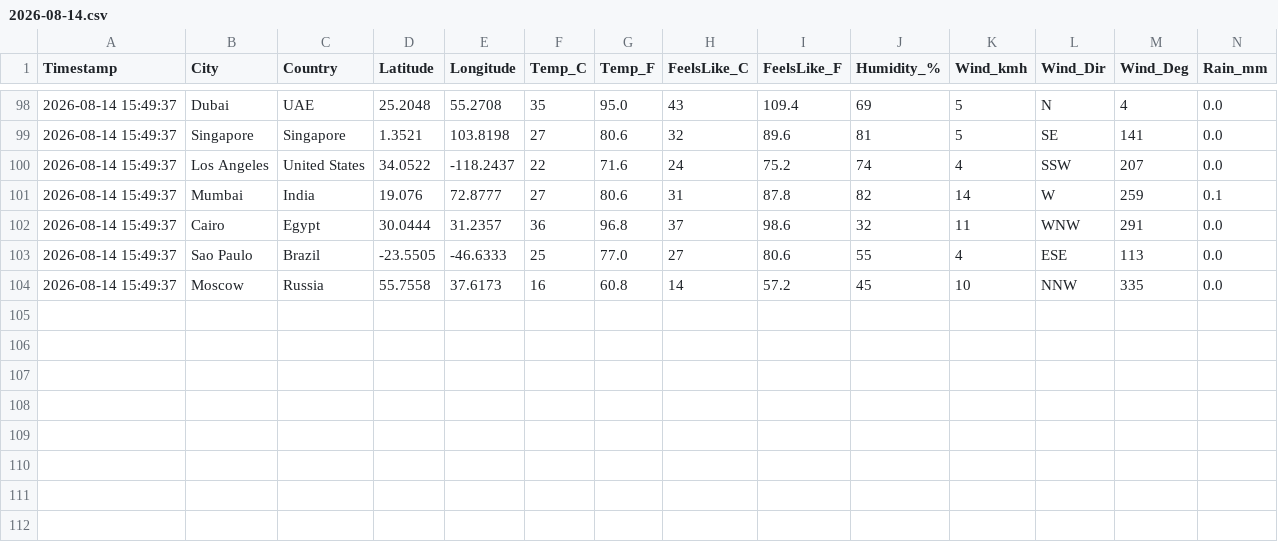
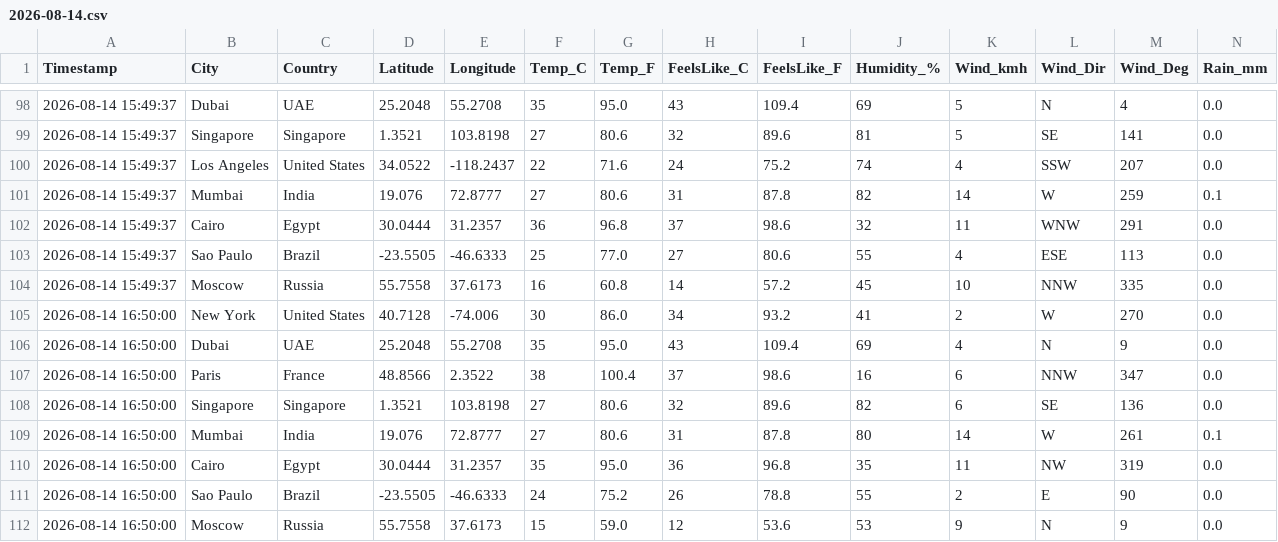
Before and after one commit to abibardhan/weatherworld-data, a CSV file: weather_data/2026-08-14.csv, drawn as a sheet; only a part is shown, gaps mark what is left out; rows hold the shown columns only; the diff names each change by its address in the sheet, - before the commit and + after, or states it on an @@ line.

Commit message:
data: 2026-08-14 16:50 UTC

```diff
--- a/weather_data/2026-08-14.csv
+++ b/weather_data/2026-08-14.csv
+row 105: 2026-08-14 16:50:00 | New York | United States | 40.7128 | -74.006 | 30 | 86.0 | 34 | 93.2 | 41 | 2 | W | 270 | 0.0
+row 106: 2026-08-14 16:50:00 | Dubai | UAE | 25.2048 | 55.2708 | 35 | 95.0 | 43 | 109.4 | 69 | 4 | N | 9 | 0.0
+row 107: 2026-08-14 16:50:00 | Paris | France | 48.8566 | 2.3522 | 38 | 100.4 | 37 | 98.6 | 16 | 6 | NNW | 347 | 0.0
+row 108: 2026-08-14 16:50:00 | Singapore | Singapore | 1.3521 | 103.8198 | 27 | 80.6 | 32 | 89.6 | 82 | 6 | SE | 136 | 0.0
+row 109: 2026-08-14 16:50:00 | Mumbai | India | 19.076 | 72.8777 | 27 | 80.6 | 31 | 87.8 | 80 | 14 | W | 261 | 0.1
+row 110: 2026-08-14 16:50:00 | Cairo | Egypt | 30.0444 | 31.2357 | 35 | 95.0 | 36 | 96.8 | 35 | 11 | NW | 319 | 0.0
+row 111: 2026-08-14 16:50:00 | Sao Paulo | Brazil | -23.5505 | -46.6333 | 24 | 75.2 | 26 | 78.8 | 55 | 2 | E | 90 | 0.0
+row 112: 2026-08-14 16:50:00 | Moscow | Russia | 55.7558 | 37.6173 | 15 | 59.0 | 12 | 53.6 | 53 | 9 | N | 9 | 0.0
```
Also changed, not shown: weather_data/all_records.csv, 2 other files.
